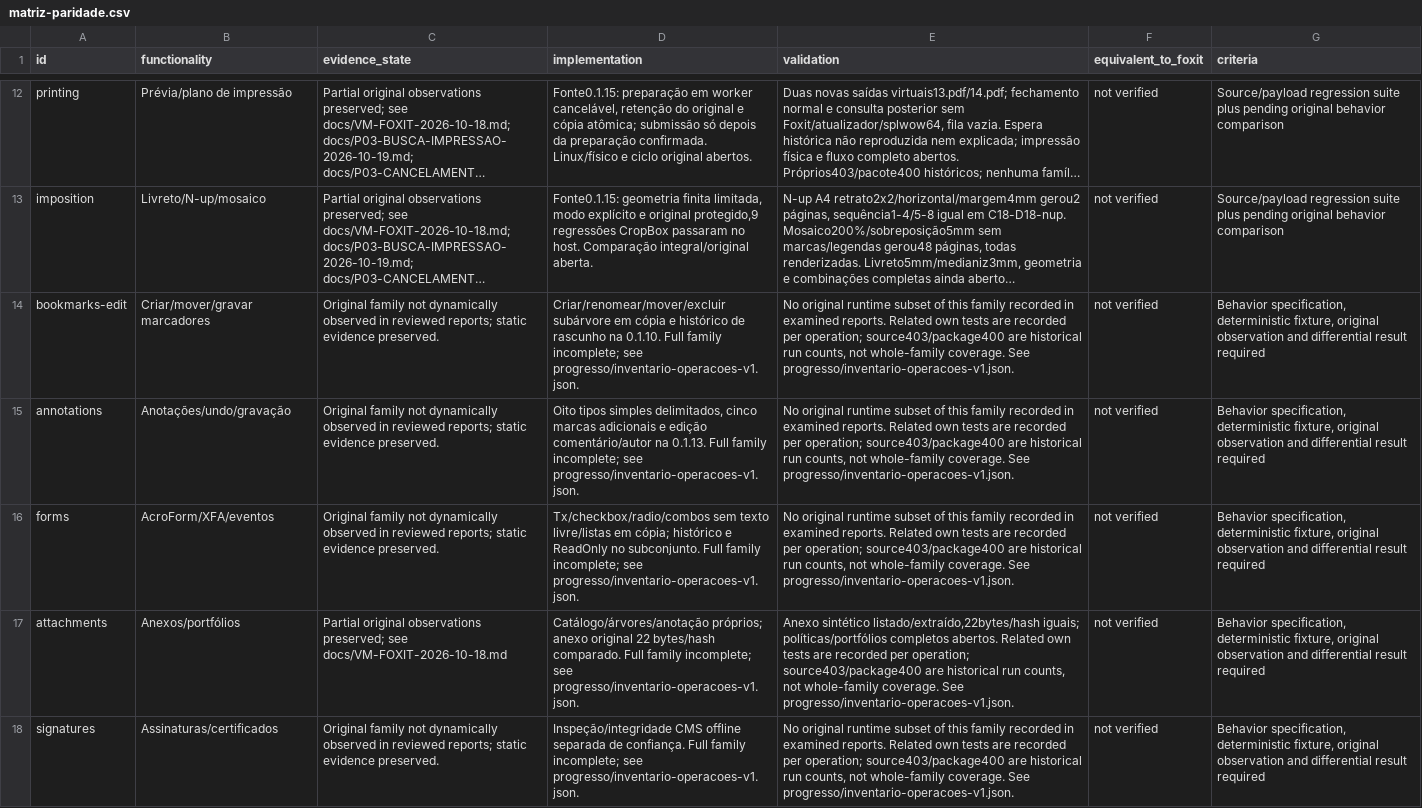
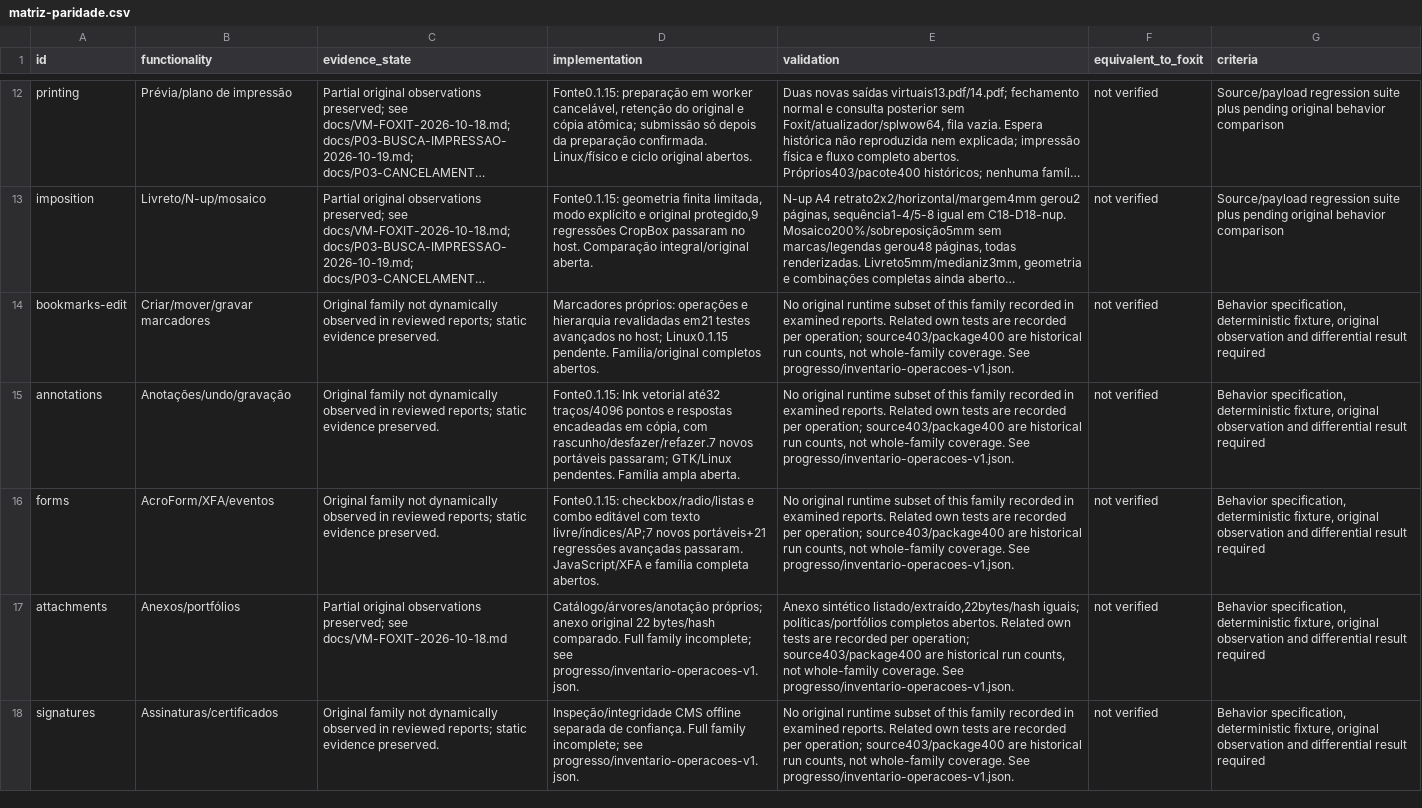
Before and after one commit to airtonbp19edu/Linuxit-PDF, a CSV file: progresso/matriz-paridade.csv, drawn as a sheet; only a part is shown, gaps mark what is left out; long unchanged cells end in …; the diff names each change by its address in the sheet, - before the commit and + after, or states it on an @@ line.

Commit message:
Add copy-only Ink drawings, comment replies and editable form combos

```diff
--- a/progresso/matriz-paridade.csv
+++ b/progresso/matriz-paridade.csv
-D14 (implementation): Criar/renomear/mover/excluir subárvore em cópia e histórico de rascunho na 0.1.10. Full family incomplete; see progresso/inventario-operacoes-v1.json.
+D14 (implementation): Marcadores próprios: operações e hierarquia revalidadas em21 testes avançados no host; Linux0.1.15 pendente. Família/original completos abertos.
-D15 (implementation): Oito tipos simples delimitados, cinco marcas adicionais e edição comentário/autor na 0.1.13. Full family incomplete; see progresso/inventario-operacoes-v1.json.
+D15 (implementation): Fonte0.1.15: Ink vetorial até32 traços/4096 pontos e respostas encadeadas em cópia, com rascunho/desfazer/refazer.7 novos portáveis passaram; GTK/Linux pendentes. Família ampla aberta.
-D16 (implementation): Tx/checkbox/radio/combos sem texto livre/listas em cópia; histórico e ReadOnly no subconjunto. Full family incomplete; see progresso/inventario-operacoes-v1.json.
+D16 (implementation): Fonte0.1.15: checkbox/radio/listas e combo editável com texto livre/índices/AP;7 novos portáveis+21 regressões avançadas passaram. JavaScript/XFA e família completa abertos.
```
Also changed, not shown: 13 other files.
